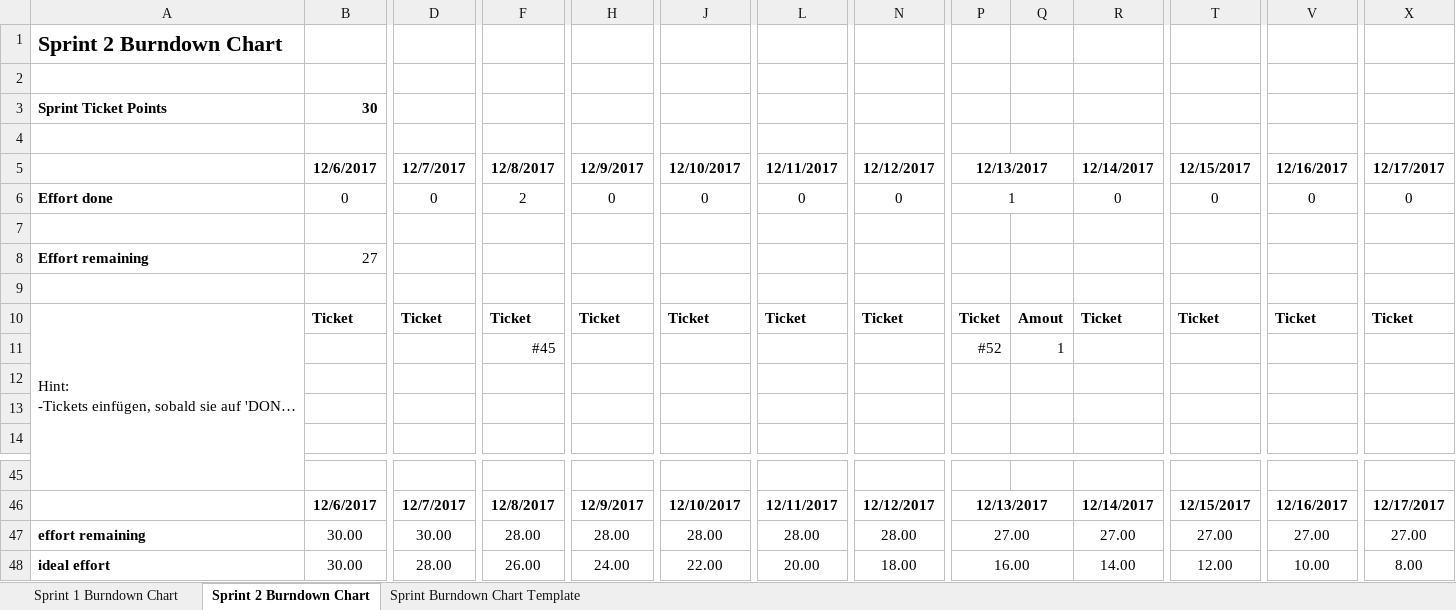
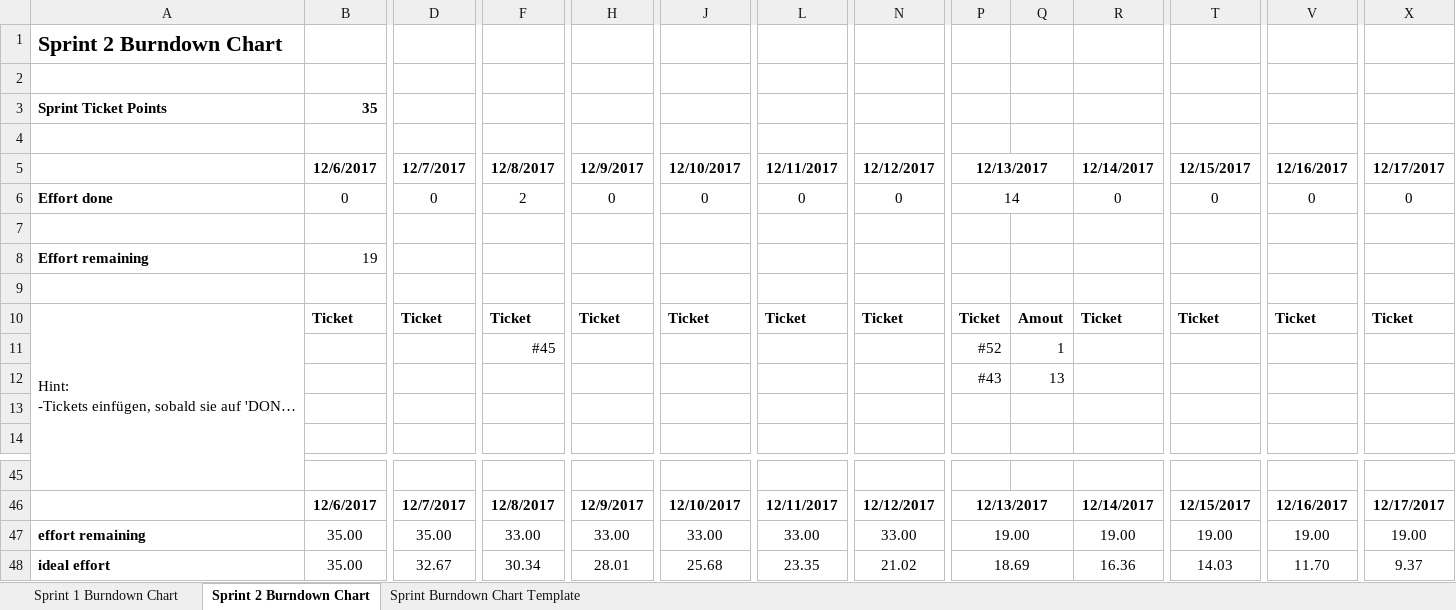
Before and after one commit to Moeby/FlatsharePlanner, an Excel workbook: planning/BurndownChart.xlsx, sheet Sprint 2 Burndown Chart, drawn as a sheet; only a part is shown, gaps mark what is left out; long unchanged cells end in …; values as stored, in another font and other column widths than the file's, no borders; charts and pictures not drawn; removed rows and columns are numbered as before the commit, all else as after; rows hold the shown columns only; the diff names each change by its address in the sheet, - before the commit and + after, or states it on an @@ line.

Commit message:
burndown chart

```diff
--- a/planning/BurndownChart.xlsx (sheet Sprint 2 Burndown Chart)
+++ b/planning/BurndownChart.xlsx (sheet Sprint 2 Burndown Chart)
-B3: 30
+B3: 35
-P6: 1
+P6: 14
-B8: 27
+B8: 19
-row 12: (empty)
+row 12:  |  |  |  |  |  |  |  | #43 | 13
-row 47: effort remaining | 30.00 | 30.00 | 28.00 | 28.00 | 28.00 | 28.00 | 28.00 | 27.00 |  | 27.00 | 27.00 | 27.00 | 27.00
-row 48: ideal effort | 30.00 | 28.00 | 26.00 | 24.00 | 22.00 | 20.00 | 18.00 | 16.00 |  | 14.00 | 12.00 | 10.00 | 8.00
+row 47: effort remaining | 35.00 | 35.00 | 33.00 | 33.00 | 33.00 | 33.00 | 33.00 | 19.00 |  | 19.00 | 19.00 | 19.00 | 19.00
+row 48: ideal effort | 35.00 | 32.67 | 30.34 | 28.01 | 25.68 | 23.35 | 21.02 | 18.69 |  | 16.36 | 14.03 | 11.70 | 9.37
```
Also changed, not shown: charts or pictures.
